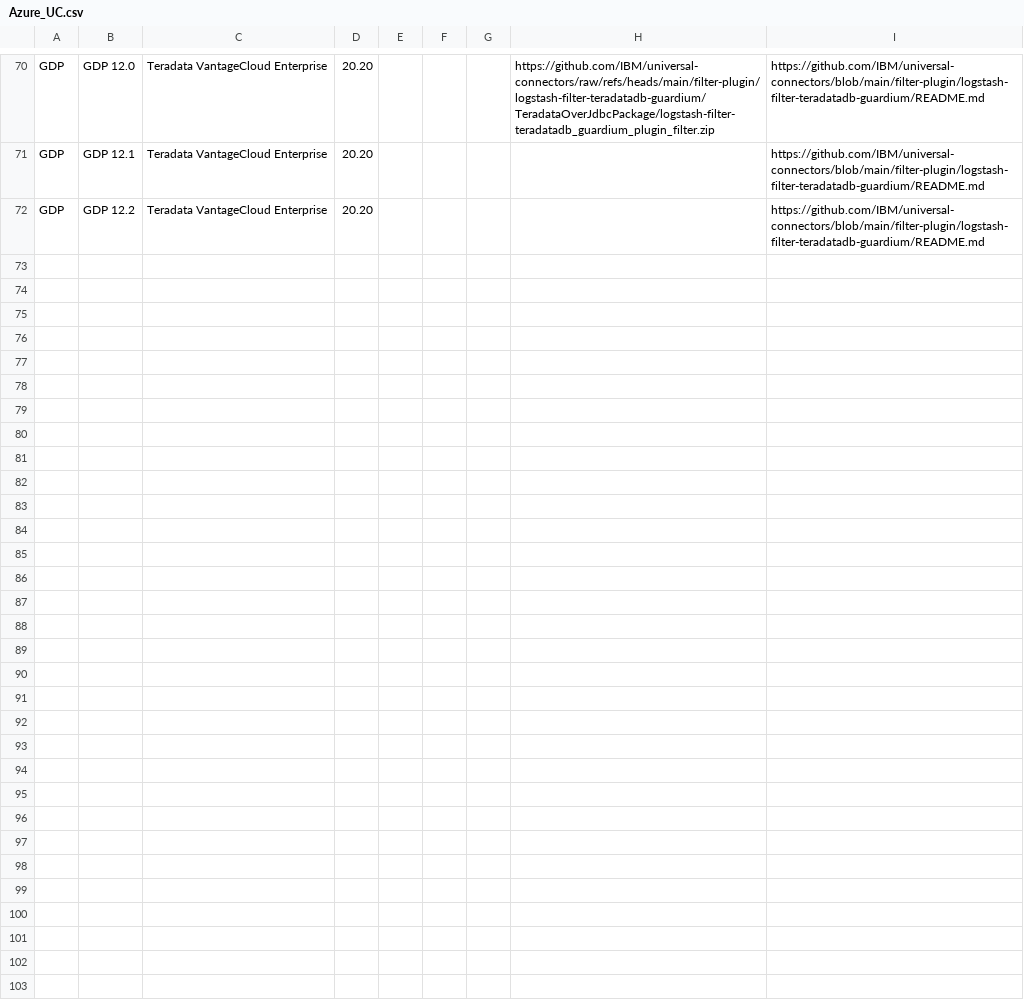
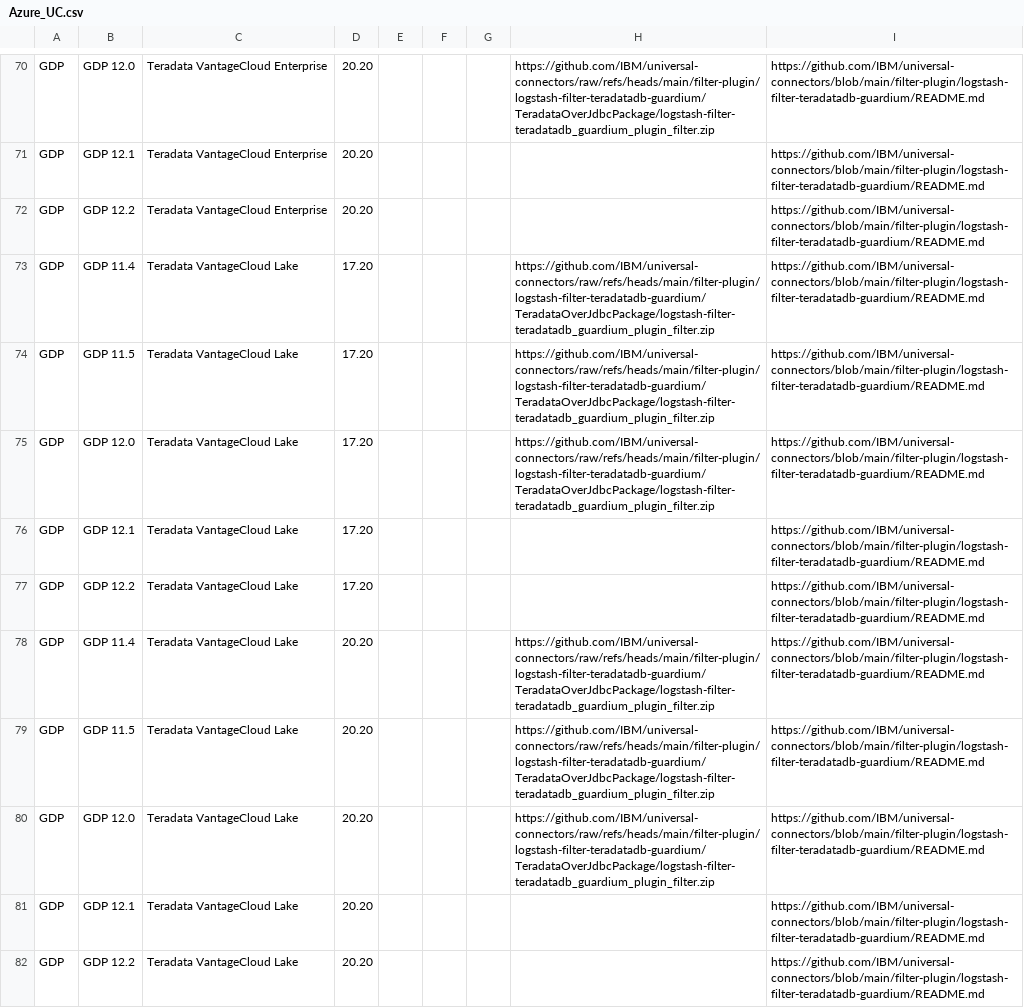
Before and after one commit to IBM/guardium-supported-datasources, a CSV file: consolidation-script2/data/input/Azure_UC.csv, drawn as a sheet; only a part is shown, gaps mark what is left out; the diff names each change by its address in the sheet, - before the commit and + after, or states it on an @@ line.

Commit message:
GRD-115546-Update Support Matrix for UC Teradata to add VCL on Azure
Signed-off-by: Manish Khaladkar <manishkhaladkar@ibm.com>

```diff
--- a/consolidation-script2/data/input/Azure_UC.csv
+++ b/consolidation-script2/data/input/Azure_UC.csv
+row 73: GDP | GDP 11.4 | Teradata VantageCloud Lake | 17.20 |  |  |  | https://github.com/IBM/universal-connectors/raw/refs/heads/main/filter-plugin/logstash-filter-teradatadb-guardium/TeradataOverJdbcPackage/logstash-filter-teradatadb_guardium_plugin_filter.zip | https://github.com/IBM/universal-connectors/blob/main/filter-plugin/logstash-filter-teradatadb-guardium/README.md
+row 74: GDP | GDP 11.5 | Teradata VantageCloud Lake | 17.20 |  |  |  | https://github.com/IBM/universal-connectors/raw/refs/heads/main/filter-plugin/logstash-filter-teradatadb-guardium/TeradataOverJdbcPackage/logstash-filter-teradatadb_guardium_plugin_filter.zip | https://github.com/IBM/universal-connectors/blob/main/filter-plugin/logstash-filter-teradatadb-guardium/README.md
+row 75: GDP | GDP 12.0 | Teradata VantageCloud Lake | 17.20 |  |  |  | https://github.com/IBM/universal-connectors/raw/refs/heads/main/filter-plugin/logstash-filter-teradatadb-guardium/TeradataOverJdbcPackage/logstash-filter-teradatadb_guardium_plugin_filter.zip | https://github.com/IBM/universal-connectors/blob/main/filter-plugin/logstash-filter-teradatadb-guardium/README.md
+row 76: GDP | GDP 12.1 | Teradata VantageCloud Lake | 17.20 |  |  |  |  | https://github.com/IBM/universal-connectors/blob/main/filter-plugin/logstash-filter-teradatadb-guardium/README.md
+row 77: GDP | GDP 12.2 | Teradata VantageCloud Lake | 17.20 |  |  |  |  | https://github.com/IBM/universal-connectors/blob/main/filter-plugin/logstash-filter-teradatadb-guardium/README.md
+row 78: GDP | GDP 11.4 | Teradata VantageCloud Lake | 20.20 |  |  |  | https://github.com/IBM/universal-connectors/raw/refs/heads/main/filter-plugin/logstash-filter-teradatadb-guardium/TeradataOverJdbcPackage/logstash-filter-teradatadb_guardium_plugin_filter.zip | https://github.com/IBM/universal-connectors/blob/main/filter-plugin/logstash-filter-teradatadb-guardium/README.md
+row 79: GDP | GDP 11.5 | Teradata VantageCloud Lake | 20.20 |  |  |  | https://github.com/IBM/universal-connectors/raw/refs/heads/main/filter-plugin/logstash-filter-teradatadb-guardium/TeradataOverJdbcPackage/logstash-filter-teradatadb_guardium_plugin_filter.zip | https://github.com/IBM/universal-connectors/blob/main/filter-plugin/logstash-filter-teradatadb-guardium/README.md
+row 80: GDP | GDP 12.0 | Teradata VantageCloud Lake | 20.20 |  |  |  | https://github.com/IBM/universal-connectors/raw/refs/heads/main/filter-plugin/logstash-filter-teradatadb-guardium/TeradataOverJdbcPackage/logstash-filter-teradatadb_guardium_plugin_filter.zip | https://github.com/IBM/universal-connectors/blob/main/filter-plugin/logstash-filter-teradatadb-guardium/README.md
+row 81: GDP | GDP 12.1 | Teradata VantageCloud Lake | 20.20 |  |  |  |  | https://github.com/IBM/universal-connectors/blob/main/filter-plugin/logstash-filter-teradatadb-guardium/README.md
+row 82: GDP | GDP 12.2 | Teradata VantageCloud Lake | 20.20 |  |  |  |  | https://github.com/IBM/universal-connectors/blob/main/filter-plugin/logstash-filter-teradatadb-guardium/README.md
```
